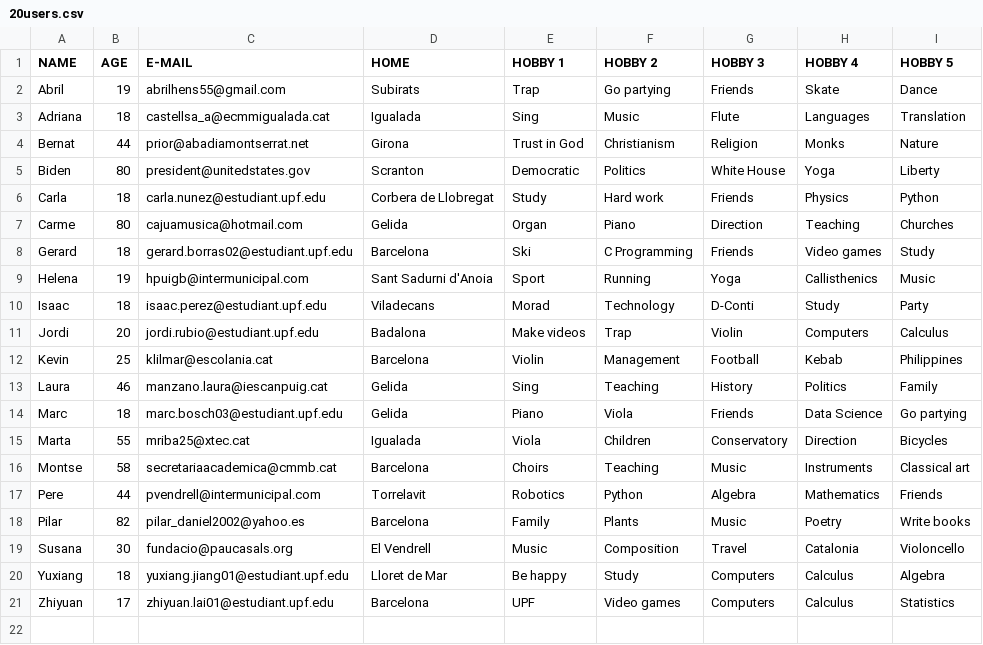
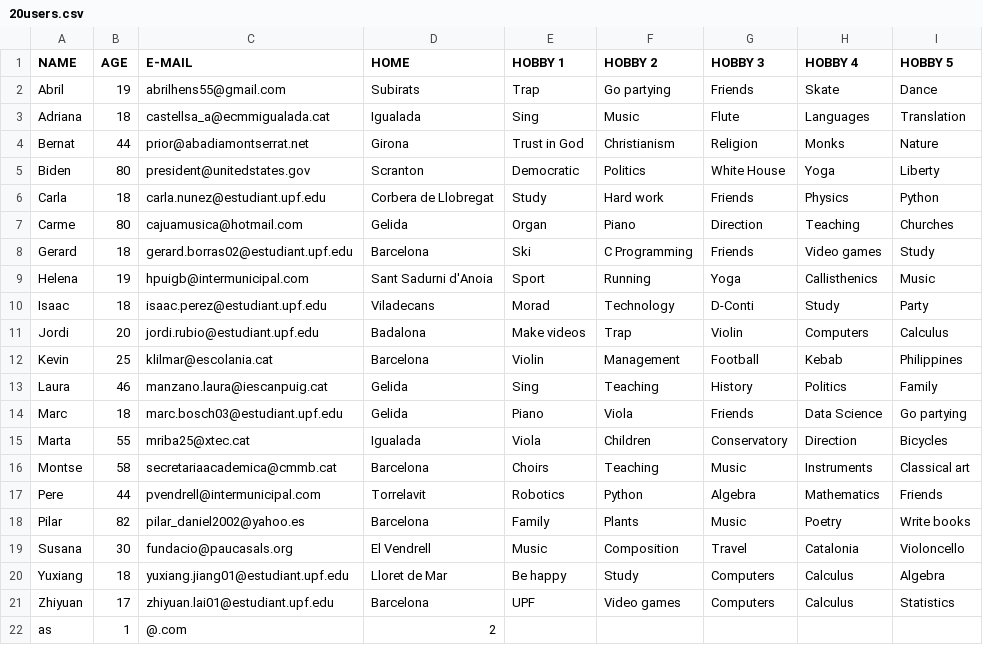
Before and after one commit to ZhiyuanMarcYuxiang/EDA2, a CSV file: Files/20users.csv, drawn as a sheet; the diff names each change by its address in the sheet, - before the commit and + after, or states it on an @@ line.

```diff
--- a/Files/20users.csv
+++ b/Files/20users.csv
+row 22: as | 1 | @.com | 2
```
Also changed, not shown: 12 other files.
